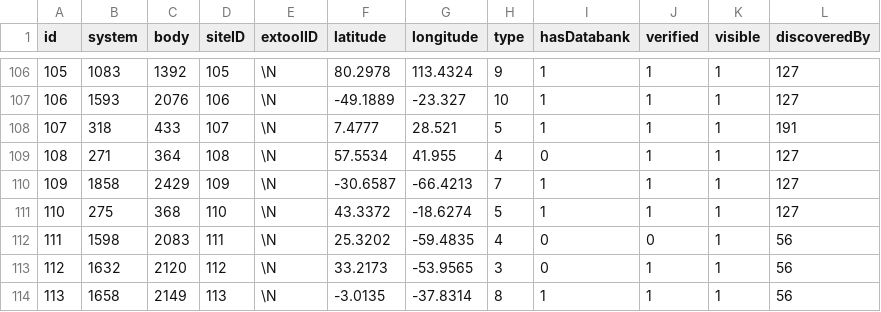
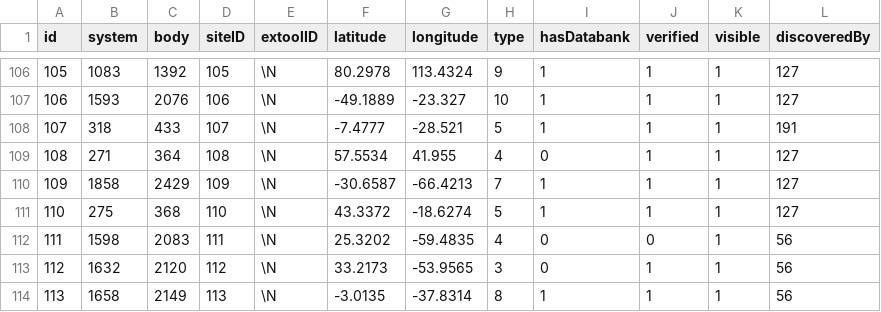
Before and after one commit to canonn-science/CAPIv2-Strapi, a CSV file: seed_files/CSV/exampleSiteData/gssites.csv, drawn as a sheet; only a part is shown, gaps mark what is left out.

```diff
--- a/seed_files/CSV/exampleSiteData/gssites.csv
+++ b/seed_files/CSV/exampleSiteData/gssites.csv
@@ -107,3 +107,3 @@ id,system,body,siteID,extoolID,latitude,longitude,type,hasDatabank,verified,visi
 106,1593,2076,106,\N,-49.1889,-23.327,10,1,1,1,127
-107,318,433,107,\N,7.4777,28.521,5,1,1,1,191
+107,318,433,107,\N,-7.4777,-28.521,5,1,1,1,191
 108,271,364,108,\N,57.5534,41.955,4,0,1,1,127
```
Also changed, not shown: seed_files/CSV/baseTypeData/fmtypes.csv, seed_files/CSV/strapiData/core_store.csv, 19 other files.
